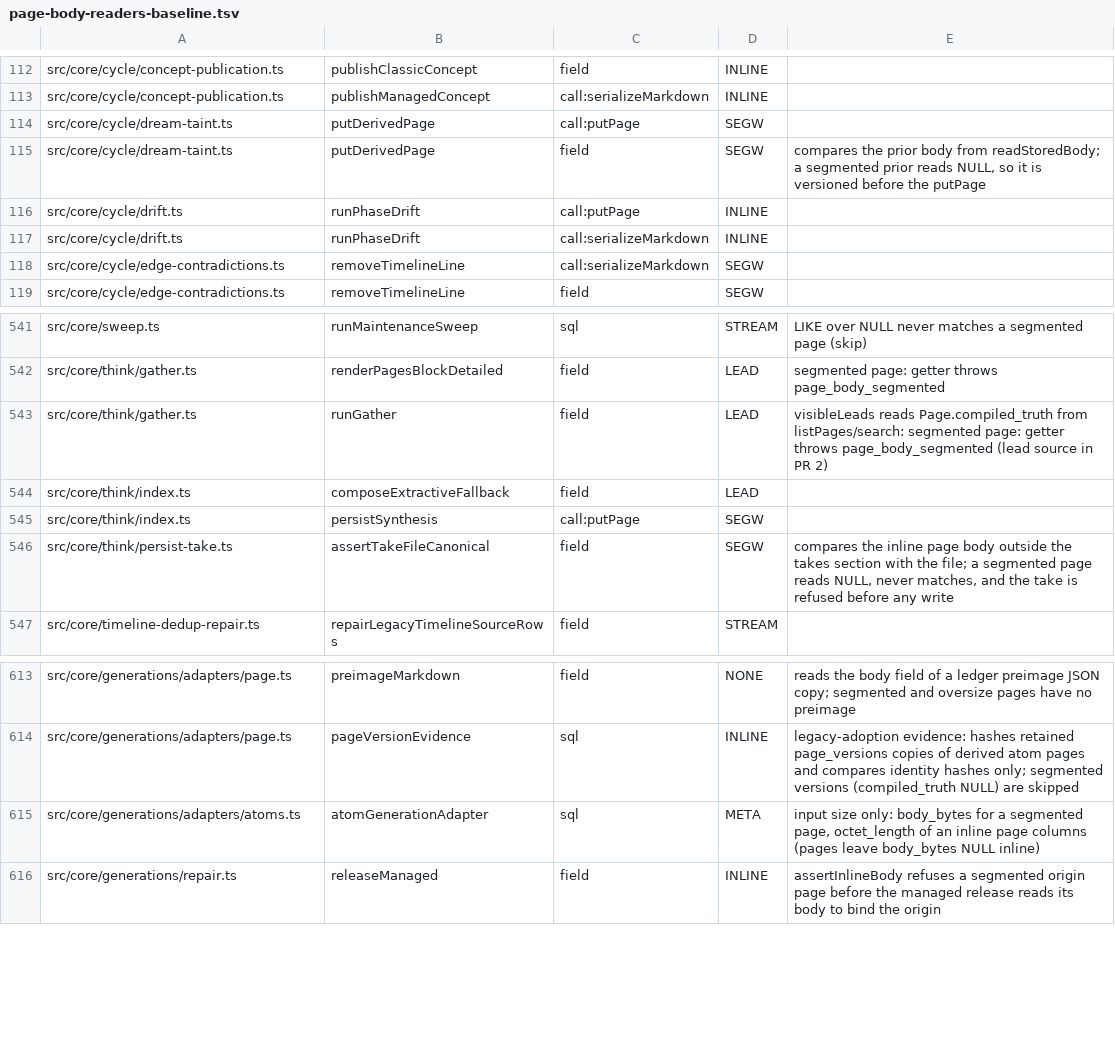
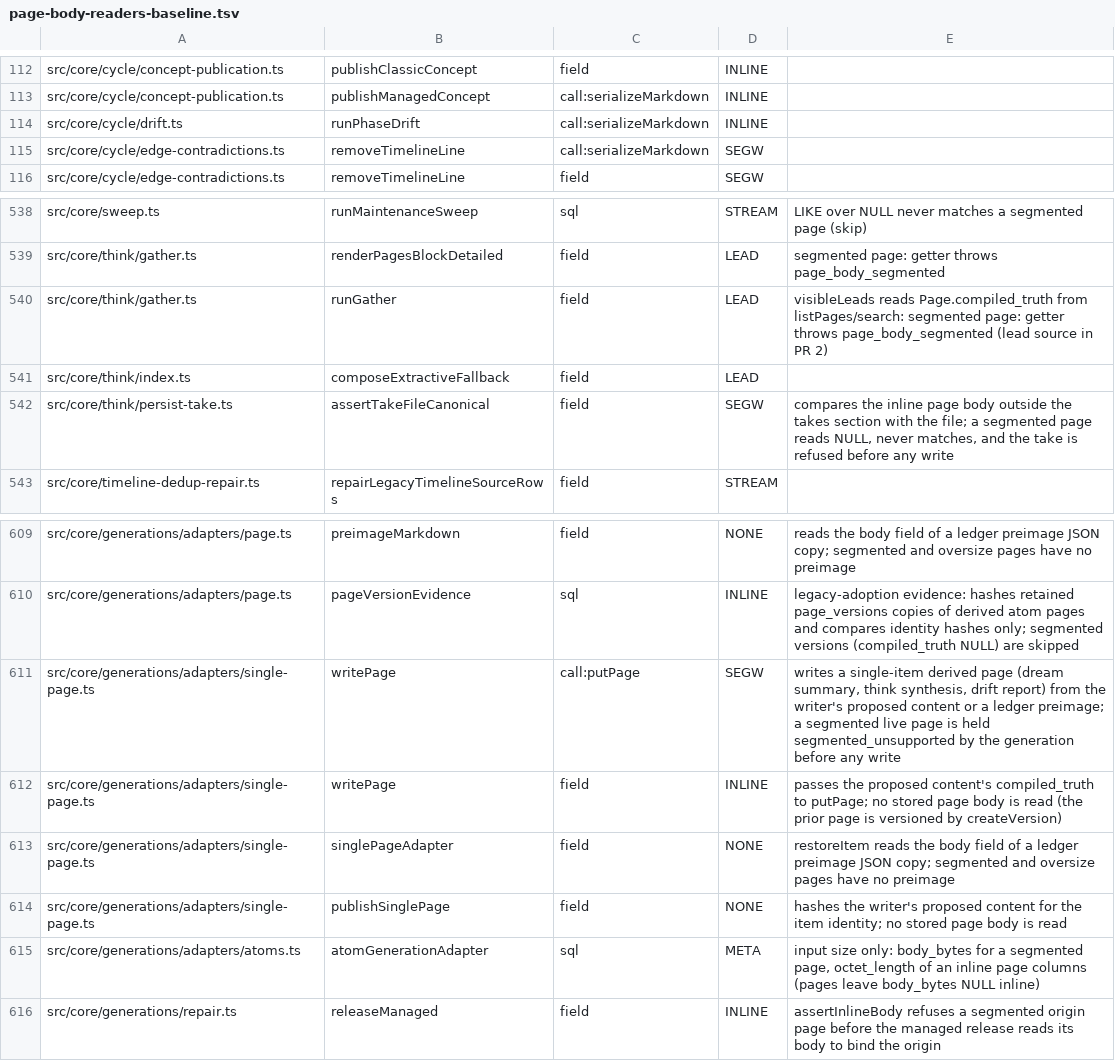
Before and after one commit to JeroenCorthout/gbrain, a TSV file: scripts/page-body-readers-baseline.tsv, drawn as a sheet; only a part is shown, gaps mark what is left out.

Commit message:
GBRA-161 PR 5: dream summary, think synthesis and drift report as single-item page generations (S-2, S-10, S-11)
Each unmanaged writer binds its write to the page revision it read before composing, so a page edited meanwhile is
fenced (generation_fenced) and keeps the edit; each overwrite is versioned first and restorable through
gbrain repair generations --kind dream_summary|think_synthesis|drift_report --mode restore.

Co-authored-by: capy-ai[bot] <230910855+capy-ai[bot]@users.noreply.github.com>

```diff
--- a/scripts/page-body-readers-baseline.tsv
+++ b/scripts/page-body-readers-baseline.tsv
@@ -113,5 +113,2 @@ src/core/cycle/concept-publication.ts	publishClassicConcept	field	INLINE
 src/core/cycle/concept-publication.ts	publishManagedConcept	call:serializeMarkdown	INLINE	
-src/core/cycle/dream-taint.ts	putDerivedPage	call:putPage	SEGW	
-src/core/cycle/dream-taint.ts	putDerivedPage	field	SEGW	compares the prior body from readStoredBody; a segmented prior reads NULL, so it is versioned before the putPage
-src/core/cycle/drift.ts	runPhaseDrift	call:putPage	INLINE	
 src/core/cycle/drift.ts	runPhaseDrift	call:serializeMarkdown	INLINE	
@@ -544,3 +541,2 @@ src/core/think/gather.ts	runGather	field	LEAD	visibleLeads reads Page.compiled_t
 src/core/think/index.ts	composeExtractiveFallback	field	LEAD	
-src/core/think/index.ts	persistSynthesis	call:putPage	SEGW	
 src/core/think/persist-take.ts	assertTakeFileCanonical	field	SEGW	compares the inline page body outside the takes section with the file; a segmented page reads NULL, never matches, and the take is refused before any write
@@ -614,2 +610,6 @@ src/core/generations/adapters/page.ts	preimageMarkdown	field	NONE	reads the body
 src/core/generations/adapters/page.ts	pageVersionEvidence	sql	INLINE	legacy-adoption evidence: hashes retained page_versions copies of derived atom pages and compares identity hashes only; segmented versions (compiled_truth NULL) are skipped
+src/core/generations/adapters/single-page.ts	writePage	call:putPage	SEGW	writes a single-item derived page (dream summary, think synthesis, drift report) from the writer's proposed content or a ledger preimage; a segmented live page is held segmented_unsupported by the generation before any write
+src/core/generations/adapters/single-page.ts	writePage	field	INLINE	passes the proposed content's compiled_truth to putPage; no stored page body is read (the prior page is versioned by createVersion)
+src/core/generations/adapters/single-page.ts	singlePageAdapter	field	NONE	restoreItem reads the body field of a ledger preimage JSON copy; segmented and oversize pages have no preimage
+src/core/generations/adapters/single-page.ts	publishSinglePage	field	NONE	hashes the writer's proposed content for the item identity; no stored page body is read
 src/core/generations/adapters/atoms.ts	atomGenerationAdapter	sql	META	input size only: body_bytes for a segmented page, octet_length of an inline page columns (pages leave body_bytes NULL inline)
```
Also changed, not shown: docs/architecture/derived-census.tsv, scripts/function-size-baseline.tsv, 13 other files.
